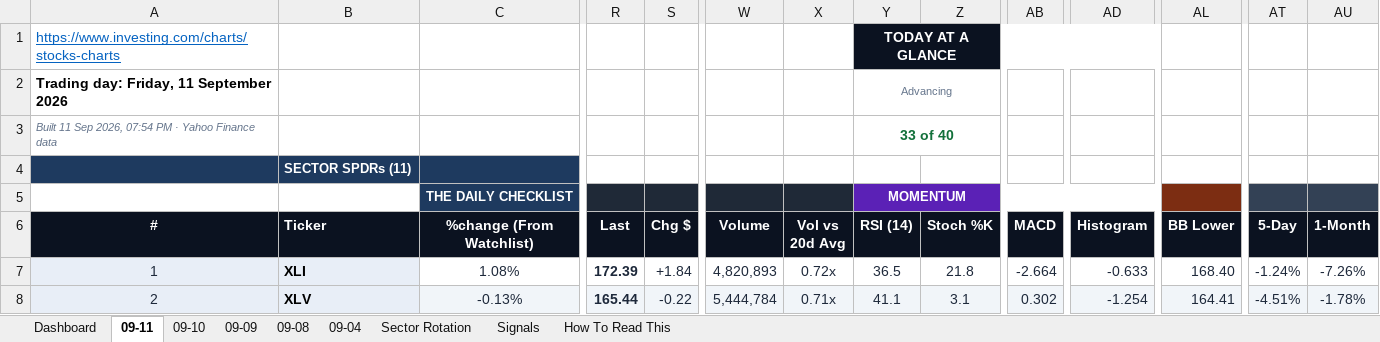
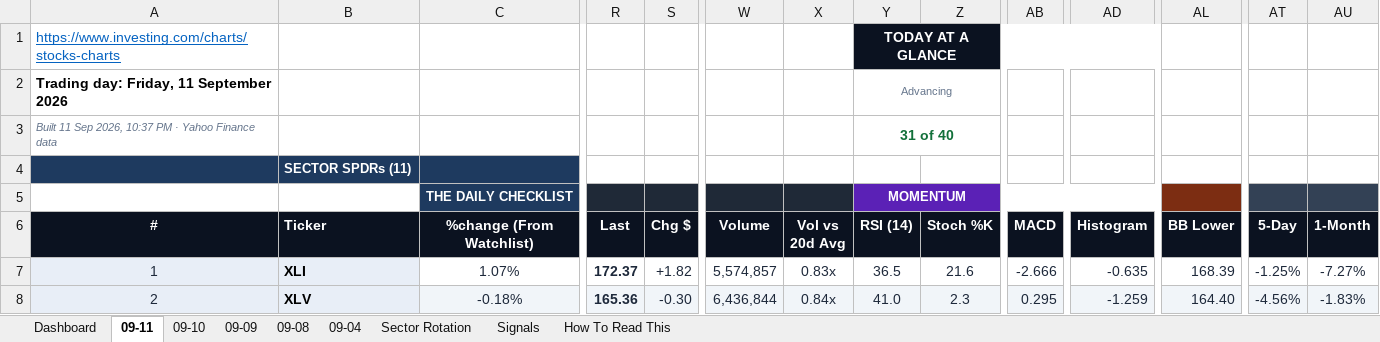
Before and after one commit to GeoWizard4645/Stock-Analysis-for-my-Grandpa, an Excel workbook: docs/data/latest.xlsx, sheet 09-11, drawn as a sheet; only a part is shown, gaps mark what is left out; values as stored, in another font and other column widths than the file's, no borders; conditional formats not drawn; the diff covers the shown part only; the diff names each change by its address in the sheet, - before the commit and + after, or states it on an @@ line.

```diff
--- a/docs/data/latest.xlsx (sheet 09-11)
+++ b/docs/data/latest.xlsx (sheet 09-11)
-A3 (#): …Sep 2026, 07:54 PM ·…
+A3 (#): …Sep 2026, 10:37 PM ·…
-Y3 (RSI (14)): 33 of 40
+Y3 (RSI (14)): 31 of 40
-C7 (%change (From Watchlist)): 1.08%
+C7 (%change (From Watchlist)): 1.07%
-R7 (Last): 172.39
+R7 (Last): 172.37
-S7 (Chg $): +1.84
+S7 (Chg $): +1.82
-W7 (Volume): 4,820,893
+W7 (Volume): 5,574,857
-X7 (Vol vs 20d Avg): 0.72x
+X7 (Vol vs 20d Avg): 0.83x
-Z7 (Stoch %K): 21.8
+Z7 (Stoch %K): 21.6
-AB7 (MACD): -2.664
+AB7 (MACD): -2.666
-AD7 (Histogram): -0.633
+AD7 (Histogram): -0.635
-AL7 (BB Lower): 168.40
+AL7 (BB Lower): 168.39
-AT7 (5-Day): -1.24%
+AT7 (5-Day): -1.25%
-AU7 (1-Month): -7.26%
+AU7 (1-Month): -7.27%
-C8 (%change (From Watchlist)): -0.13%
+C8 (%change (From Watchlist)): -0.18%
-R8 (Last): 165.44
+R8 (Last): 165.36
-S8 (Chg $): -0.22
+S8 (Chg $): -0.30
-W8 (Volume): 5,444,784
+W8 (Volume): 6,436,844
-X8 (Vol vs 20d Avg): 0.71x
+X8 (Vol vs 20d Avg): 0.84x
-Y8 (RSI (14)): 41.1
+Y8 (RSI (14)): 41.0
-Z8 (Stoch %K): 3.1
+Z8 (Stoch %K): 2.3
-AB8 (MACD): 0.302
+AB8 (MACD): 0.295
-AD8 (Histogram): -1.254
+AD8 (Histogram): -1.259
-AL8 (BB Lower): 164.41
+AL8 (BB Lower): 164.40
-AT8 (5-Day): -4.51%
+AT8 (5-Day): -4.56%
-AU8 (1-Month): -1.78%
+AU8 (1-Month): -1.83%
```
Also changed, not shown: 880 edited cells elsewhere in this sheet, sheet Dashboard, sheet Signals, sheet Sector Rotation, sheet 09-10, sheet 09-04, sheet 09-08, 1 more sheet, 1 other file.
